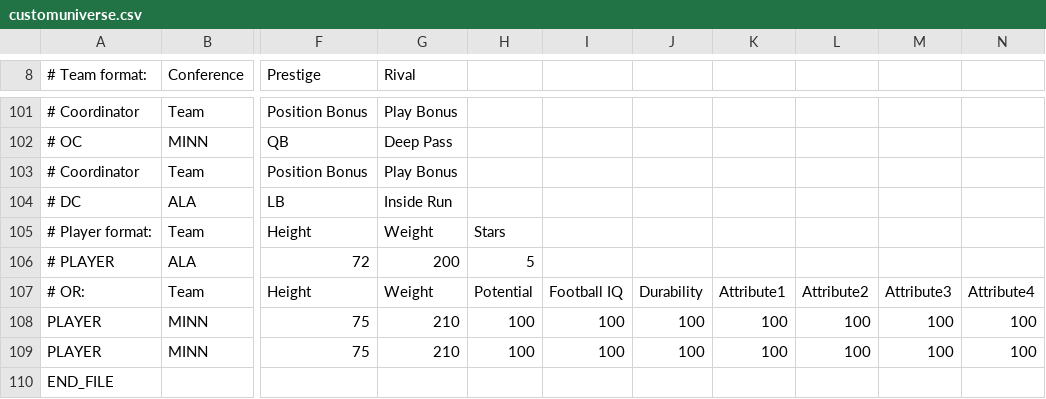
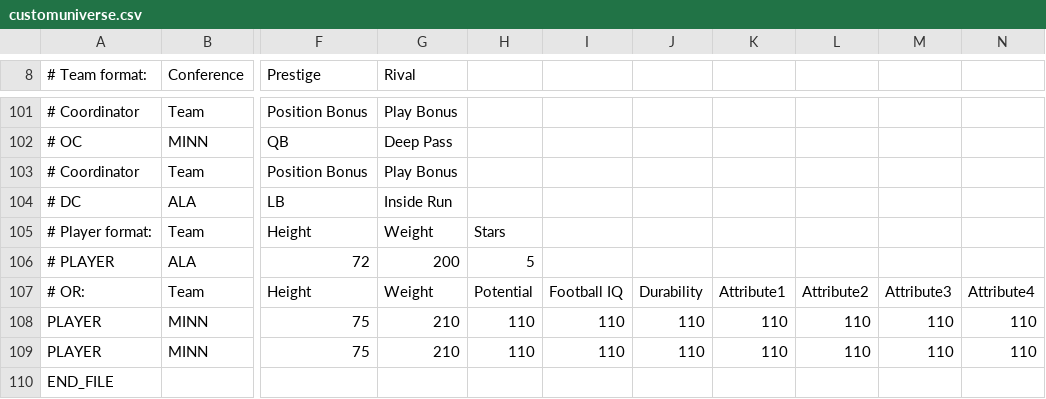
Before and after one commit to Froggyboy17/sakdjasds, a CSV file: customuniverse.csv, drawn as a sheet; only a part is shown, gaps mark what is left out; the diff names each change by its address in the sheet, - before the commit and + after, or states it on an @@ line.

Commit message:
Update customuniverse.csv

```diff
--- a/customuniverse.csv
+++ b/customuniverse.csv
-H108:H109: 100
+H108:H109: 110
-I108:I109: 100
+I108:I109: 110
-J108:J109: 100
+J108:J109: 110
-K108:K109: 100
+K108:K109: 110
-L108:L109: 100
+L108:L109: 110
-M108:M109: 100
+M108:M109: 110
-N108:N109: 100
+N108:N109: 110
```
